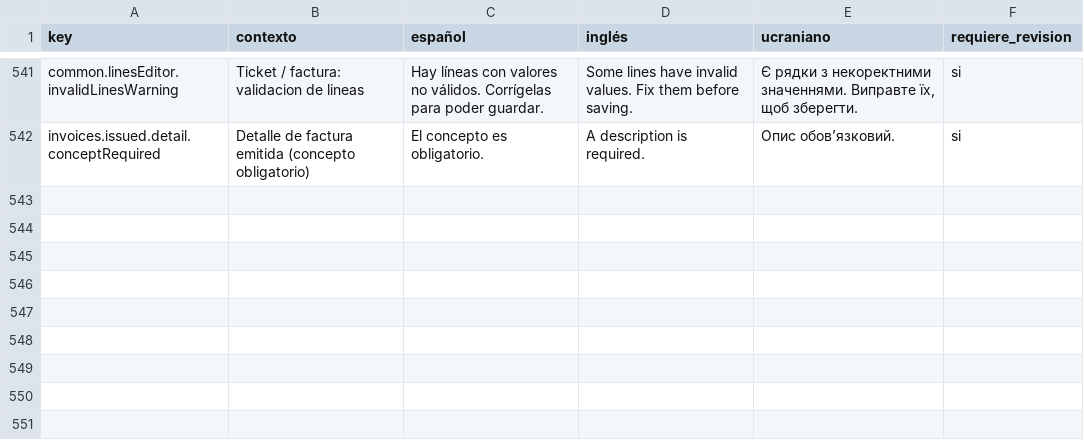
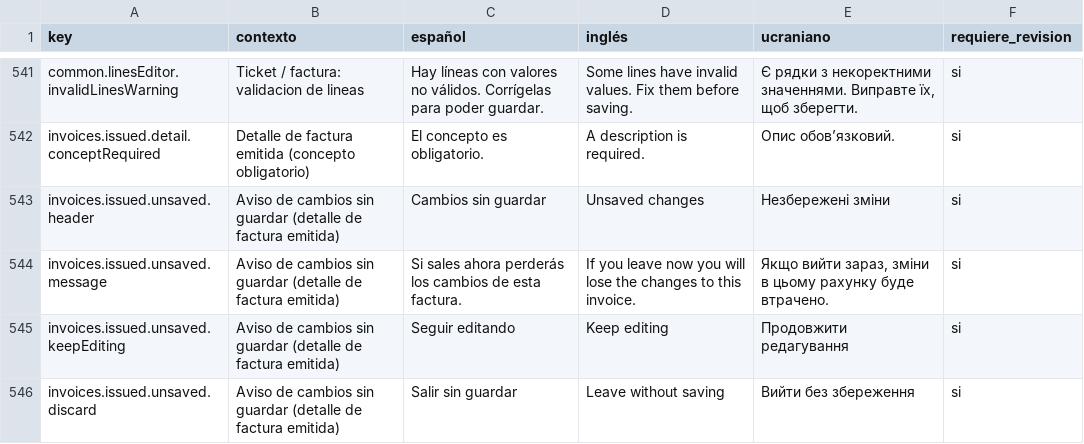
Before and after one commit to maquedaperez/artibusiness-facturacion-movil, a CSV file: docs/i18n/revision-traducciones.csv, drawn as a sheet; only a part is shown, gaps mark what is left out.

```diff
--- a/docs/i18n/revision-traducciones.csv
+++ b/docs/i18n/revision-traducciones.csv
@@ -542 +542,5 @@
 "invoices.issued.detail.conceptRequired";"Detalle de factura emitida (concepto obligatorio)";"El concepto es obligatorio.";"A description is required.";"Опис обов’язковий.";"si"
+"invoices.issued.unsaved.header";"Aviso de cambios sin guardar (detalle de factura emitida)";"Cambios sin guardar";"Unsaved changes";"Незбережені зміни";"si"
+"invoices.issued.unsaved.message";"Aviso de cambios sin guardar (detalle de factura emitida)";"Si sales ahora perderás los cambios de esta factura.";"If you leave now you will lose the changes to this invoice.";"Якщо вийти зараз, зміни в цьому рахунку буде втрачено.";"si"
+"invoices.issued.unsaved.keepEditing";"Aviso de cambios sin guardar (detalle de factura emitida)";"Seguir editando";"Keep editing";"Продовжити редагування";"si"
+"invoices.issued.unsaved.discard";"Aviso de cambios sin guardar (detalle de factura emitida)";"Salir sin guardar";"Leave without saving";"Вийти без збереження";"si"
```
Also changed, not shown: 7 other files.
